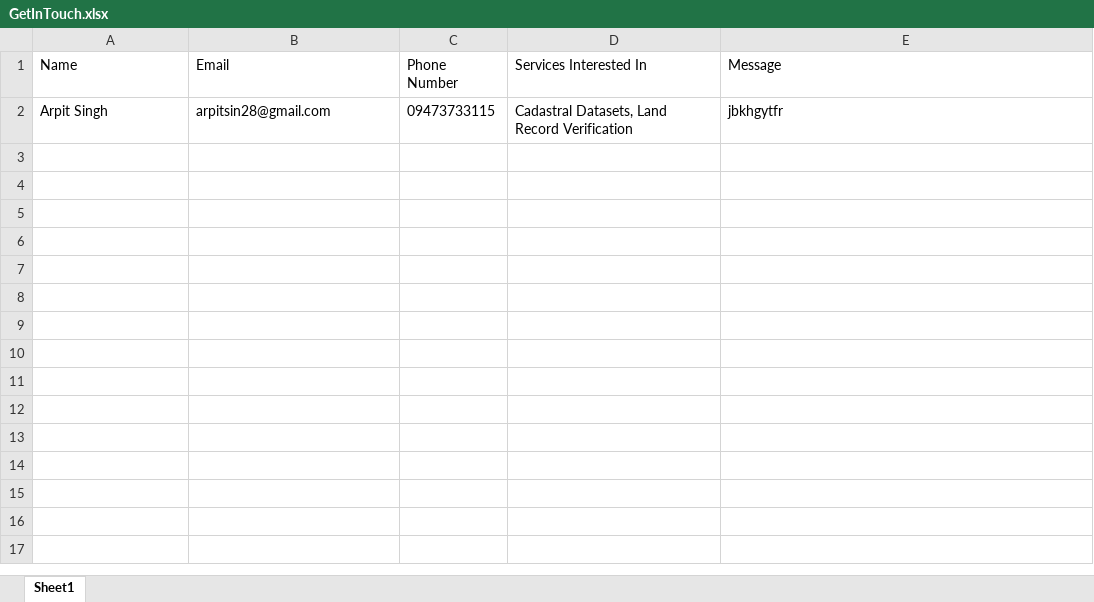
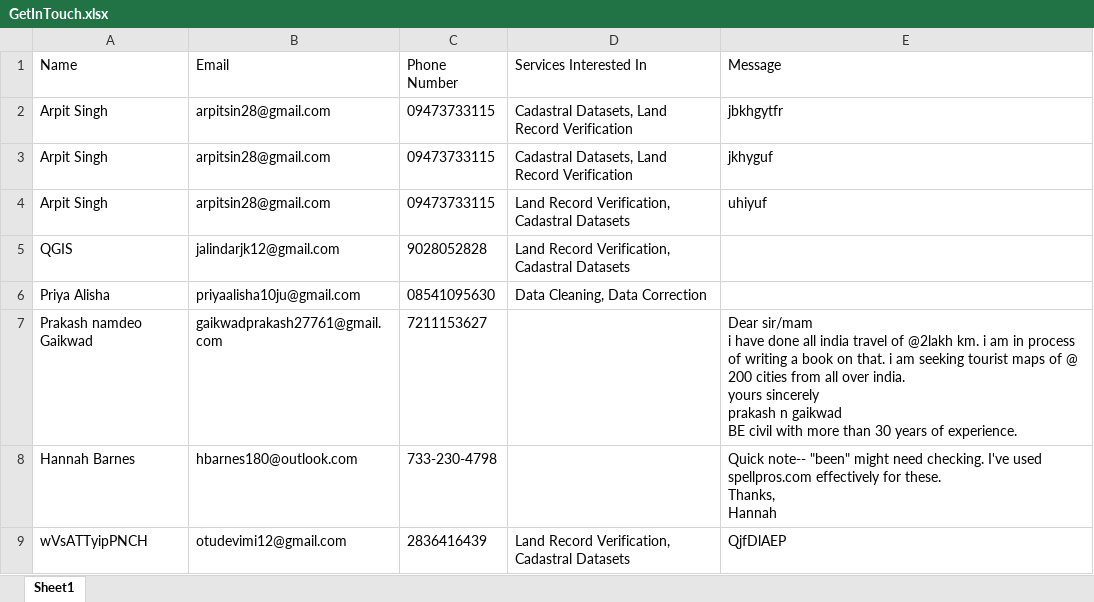
Before and after one commit to Arpit08-coder-glitch/Response-Backend-Excel, an Excel workbook: excel_data/GetInTouch.xlsx, sheet Sheet1, drawn as a sheet; only a part is shown; values as stored, in another font and other column widths than the file's, no borders; ↵ is a line break in a cell; the diff covers the shown part only; the diff names each change by its address in the sheet, - before the commit and + after, or states it on an @@ line.

```diff
--- a/excel_data/GetInTouch.xlsx (sheet Sheet1)
+++ b/excel_data/GetInTouch.xlsx (sheet Sheet1)
+row 3: Arpit Singh | arpitsin28@gmail.com | 09473733115 | Cadastral Datasets, Land Record Verification | jkhyguf
+row 4: Arpit Singh | arpitsin28@gmail.com | 09473733115 | Land Record Verification, Cadastral Datasets | uhiyuf
+row 5: QGIS | jalindarjk12@gmail.com | 9028052828 | Land Record Verification, Cadastral Datasets
+row 6: Priya Alisha | priyaalisha10ju@gmail.com | 08541095630 | Data Cleaning, Data Correction
+row 7: Prakash namdeo Gaikwad | gaikwadprakash27761@gmail.com | 7211153627 |  | Dear sir/mam ↵ i have done all india travel of @2lakh km. i am in process of writing a book on that. i am seeking tourist maps of @ 200 cities from all over india. ↵ yours sincerely ↵ prakash n gaikwad ↵ BE civil with more than 30 years of experience.
+row 8: Hannah Barnes | hbarnes180@outlook.com | 733-230-4798 |  | Quick note-- "been" might need checking. I've used spellpros.com effectively for these. ↵ Thanks, ↵ Hannah
+row 9: wVsATTyipPNCH | otudevimi12@gmail.com | 2836416439 | Land Record Verification, Cadastral Datasets | QjfDlAEP
```
Also changed, not shown: 20 added rows elsewhere in this sheet, excel_data/CookieConsent.xlsx, excel_data/FAQQuestions.xlsx, 3 other files.
